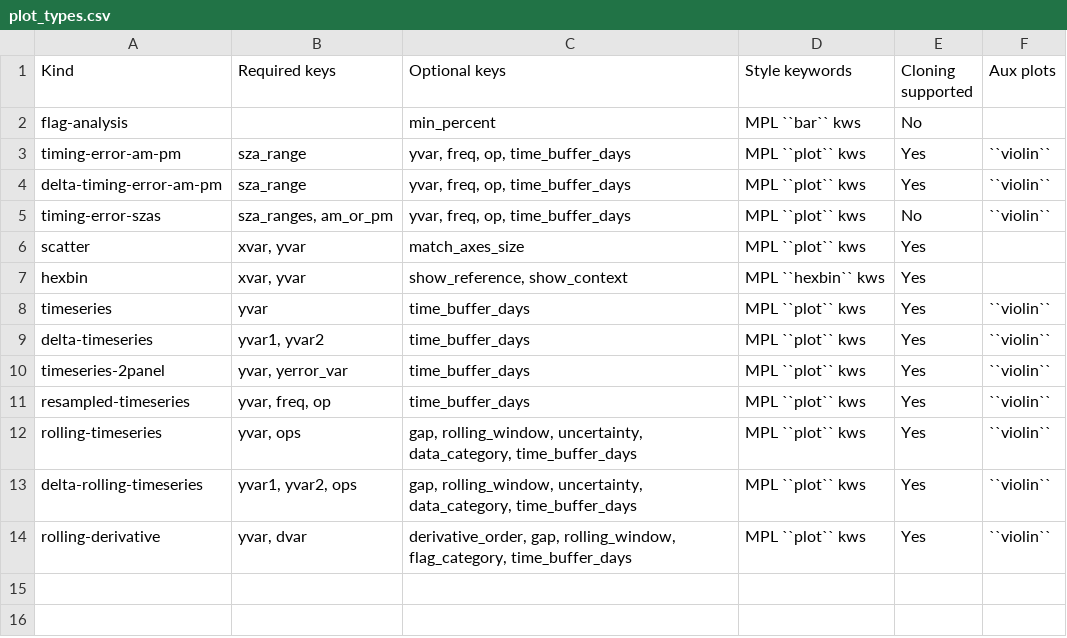
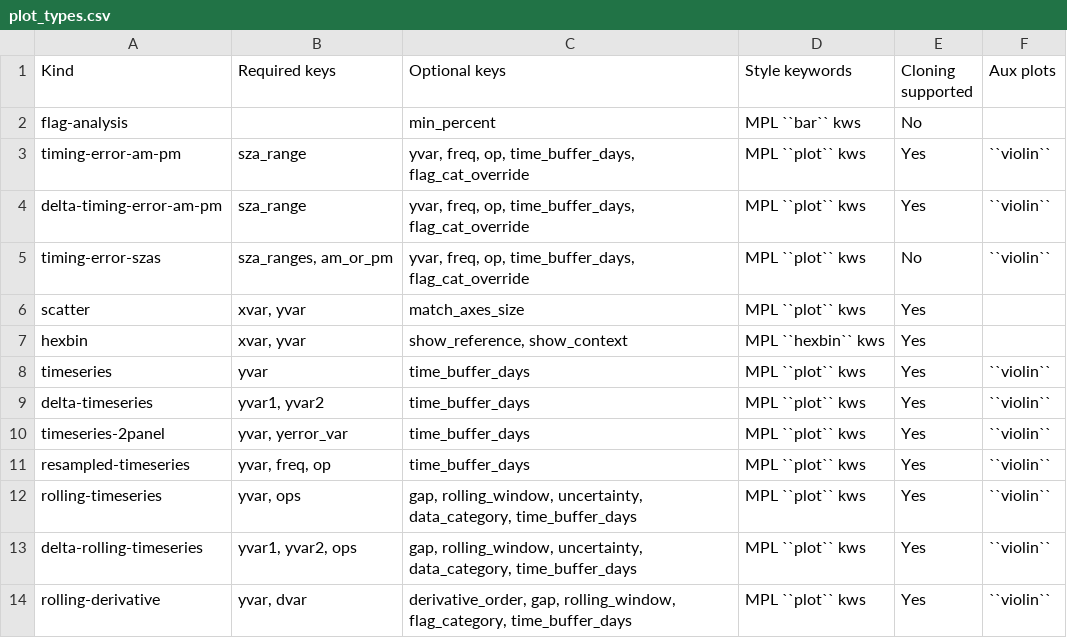
Before and after one commit to TCCON/tccon-qc-plots, a CSV file: docs/source/pages/plot_types.csv, drawn as a sheet.

Commit message:
Added ability to override the flag category for the timing error plots

```diff
--- a/docs/source/pages/plot_types.csv
+++ b/docs/source/pages/plot_types.csv
@@ -2,5 +2,5 @@ Kind,Required keys,Optional keys,Style keywords,Cloning supported,Aux plots
 flag-analysis,,"min_percent","MPL ``bar`` kws",No,
-timing-error-am-pm,"sza_range","yvar, freq, op, time_buffer_days","MPL ``plot`` kws",Yes,``violin``
-delta-timing-error-am-pm,"sza_range","yvar, freq, op, time_buffer_days","MPL ``plot`` kws",Yes,``violin``
-timing-error-szas,"sza_ranges, am_or_pm","yvar, freq, op, time_buffer_days","MPL ``plot`` kws",No,``violin``
+timing-error-am-pm,"sza_range","yvar, freq, op, time_buffer_days, flag_cat_override","MPL ``plot`` kws",Yes,``violin``
+delta-timing-error-am-pm,"sza_range","yvar, freq, op, time_buffer_days, flag_cat_override","MPL ``plot`` kws",Yes,``violin``
+timing-error-szas,"sza_ranges, am_or_pm","yvar, freq, op, time_buffer_days, flag_cat_override","MPL ``plot`` kws",No,``violin``
 scatter,"xvar, yvar","match_axes_size","MPL ``plot`` kws",Yes,
```
Also changed, not shown: 2 other files.
